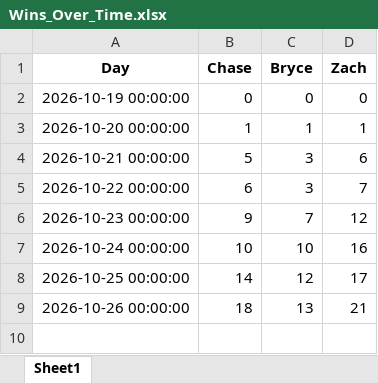
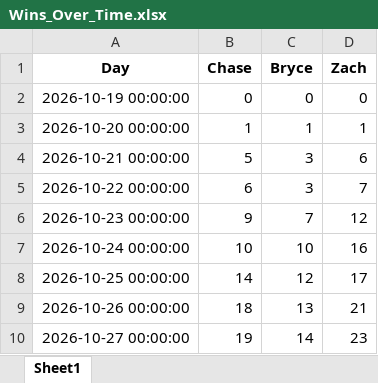
Before and after one commit to zwayne24/NBA-Extravaganza, an Excel workbook: Wins_Over_Time.xlsx, sheet Sheet1, drawn as a sheet; values as stored, in another font and other column widths than the file's, no borders; the diff names each change by its address in the sheet, - before the commit and + after, or states it on an @@ line.

```diff
--- a/Wins_Over_Time.xlsx (sheet Sheet1)
+++ b/Wins_Over_Time.xlsx (sheet Sheet1)
+row 10: 2026-10-27 00:00:00 | 19 | 14 | 23
```
Also changed, not shown: 1 other file.
